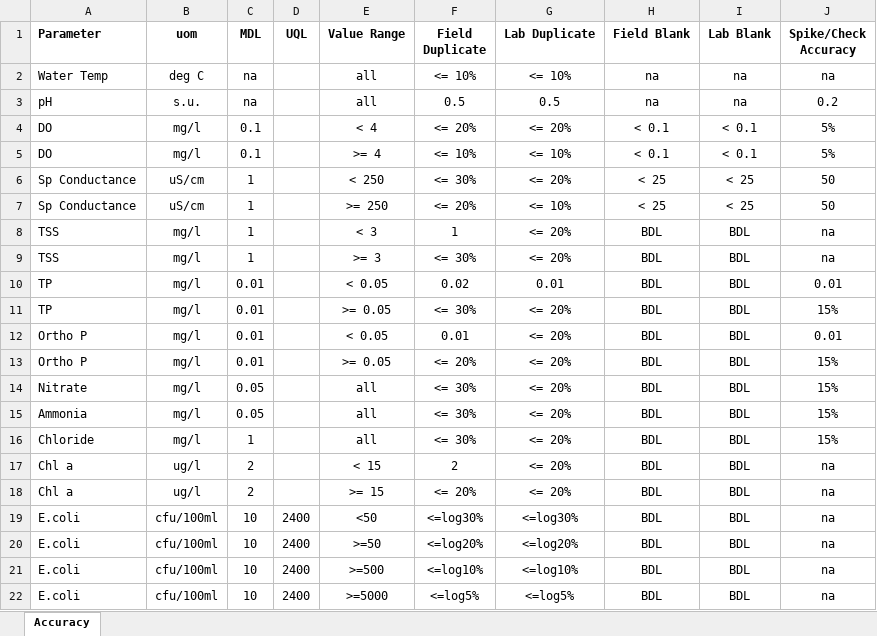
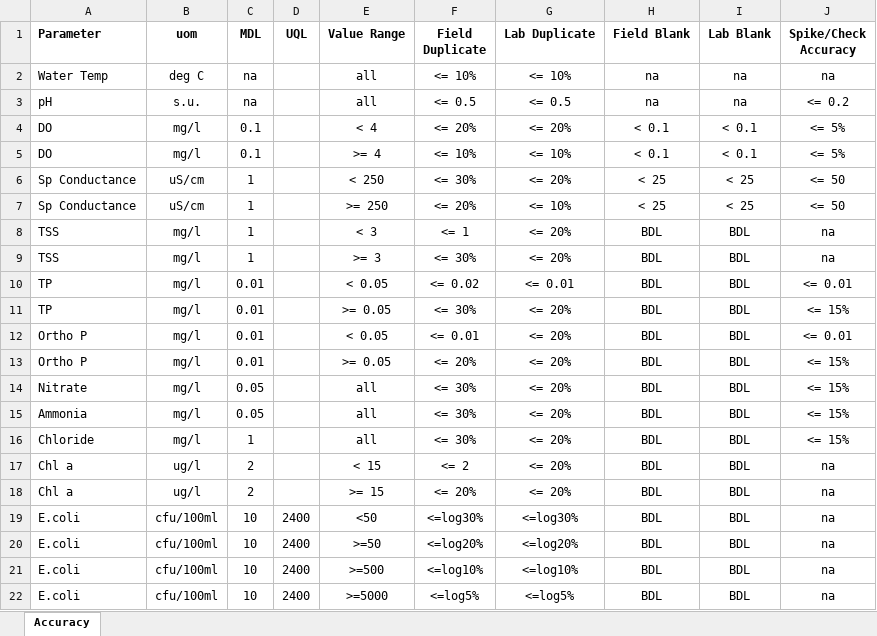
Before and after one commit to massbays-tech/MassWateR, an Excel workbook: inst/extdata/ExampleDQOAccuracy.xlsx, sheet Accuracy, drawn as a sheet; values as stored, in another font and other column widths than the file's, no borders; the diff names each change by its address in the sheet, - before the commit and + after, or states it on an @@ line.

Commit message:
updated dqo file for accuracy with equality operators in cells fix #18

```diff
--- a/inst/extdata/ExampleDQOAccuracy.xlsx (sheet Accuracy)
+++ b/inst/extdata/ExampleDQOAccuracy.xlsx (sheet Accuracy)
-F3 (Field Duplicate): 0.5
+F3 (Field Duplicate): <= 0.5
-G3 (Lab Duplicate): 0.5
+G3 (Lab Duplicate): <= 0.5
-J3 (Spike/Check Accuracy): 0.2
+J3 (Spike/Check Accuracy): <= 0.2
-J4:J5 (Spike/Check Accuracy): 5%
+J4:J5 (Spike/Check Accuracy): <= 5%
-J6:J7 (Spike/Check Accuracy): 50
+J6:J7 (Spike/Check Accuracy): <= 50
-F8 (Field Duplicate): 1
+F8 (Field Duplicate): <= 1
-F10 (Field Duplicate): 0.02
+F10 (Field Duplicate): <= 0.02
-G10 (Lab Duplicate): 0.01
+G10 (Lab Duplicate): <= 0.01
-J10 (Spike/Check Accuracy): 0.01
+J10 (Spike/Check Accuracy): <= 0.01
-J11 (Spike/Check Accuracy): 15%
+J11 (Spike/Check Accuracy): <= 15%
-F12 (Field Duplicate): 0.01
+F12 (Field Duplicate): <= 0.01
-J12 (Spike/Check Accuracy): 0.01
+J12 (Spike/Check Accuracy): <= 0.01
-J13:J16 (Spike/Check Accuracy): 15%
+J13:J16 (Spike/Check Accuracy): <= 15%
-F17 (Field Duplicate): 2
+F17 (Field Duplicate): <= 2
```
Also changed, not shown: 2 other files.
